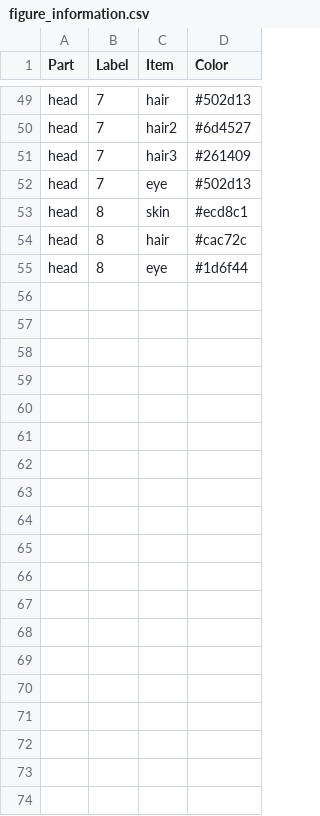
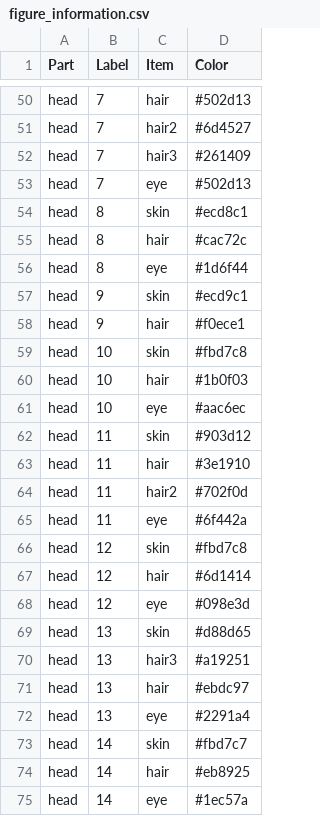
Before and after one commit to rachelesrogers/Image_Comparison, a CSV file: app/figure_information.csv, drawn as a sheet; only a part is shown, gaps mark what is left out; the diff covers the shown part only.

```diff
--- a/app/figure_information.csv
+++ b/app/figure_information.csv
@@ -55 +56,20 @@ head,8,hair,#cac72c
 head,8,eye,#1d6f44
+head,9,skin,#ecd9c1
+head,9,hair,#f0ece1
+head,10,skin,#fbd7c8
+head,10,hair,#1b0f03
+head,10,eye,#aac6ec
+head,11,skin,#903d12
+head,11,hair,#3e1910
+head,11,hair2,#702f0d
+head,11,eye,#6f442a
+head,12,skin,#fbd7c8
+head,12,hair,#6d1414
+head,12,eye,#098e3d
+head,13,skin,#d88d65
+head,13,hair3,#a19251
+head,13,hair,#ebdc97
+head,13,eye,#2291a4
+head,14,skin,#fbd7c7
+head,14,hair,#eb8925
+head,14,eye,#1ec57a
```
Also changed, not shown: 15 added rows elsewhere in this file, 7 other files.
